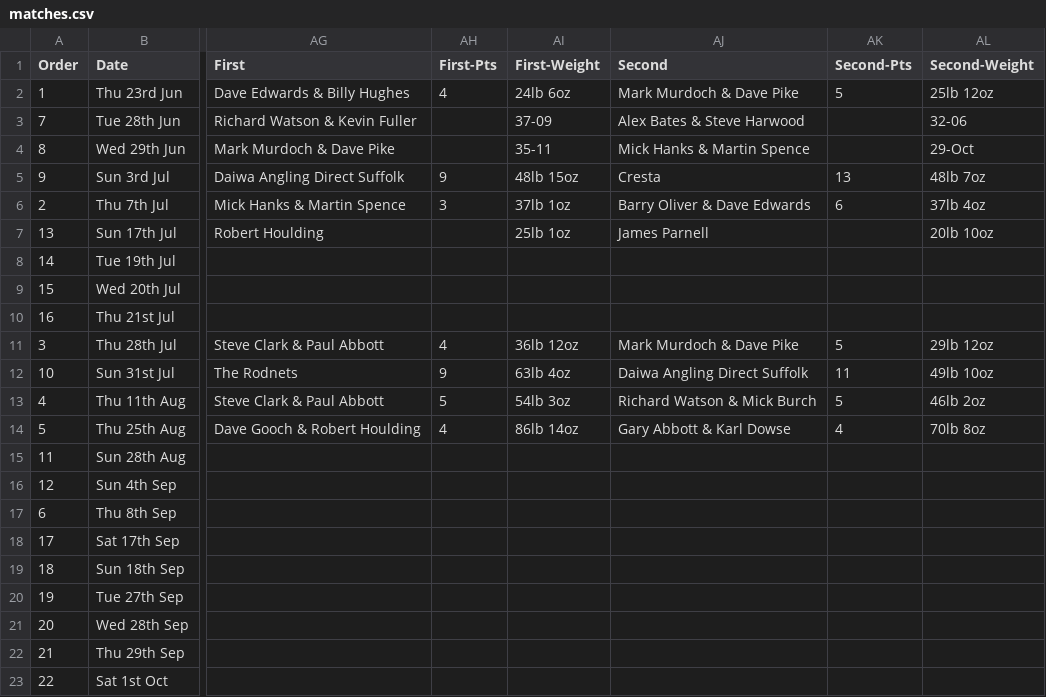
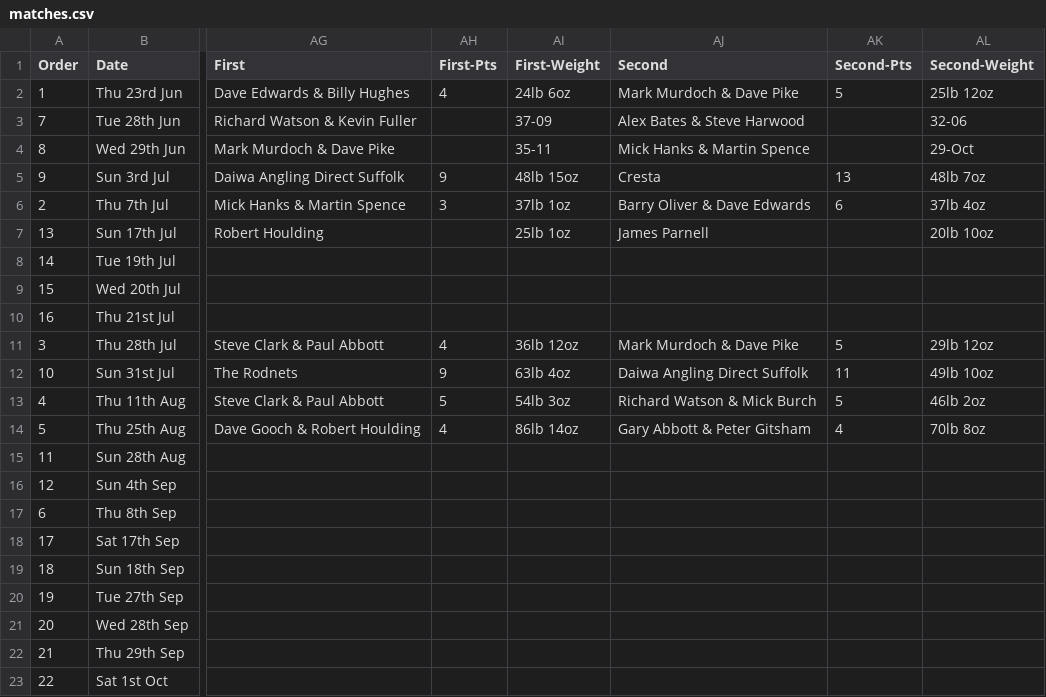
Before and after one commit to ndaa-developer/ndaa-release-two, a CSV file: _data/matches.csv, drawn as a sheet; only a part is shown, gaps mark what is left out; the diff names each change by its address in the sheet, - before the commit and + after, or states it on an @@ line.

```diff
--- a/_data/matches.csv
+++ b/_data/matches.csv
-AJ14 (Second): Gary Abbott & Karl Dowse
+AJ14 (Second): Gary Abbott & Peter Gitsham
```
Also changed, not shown: 1 other file.
